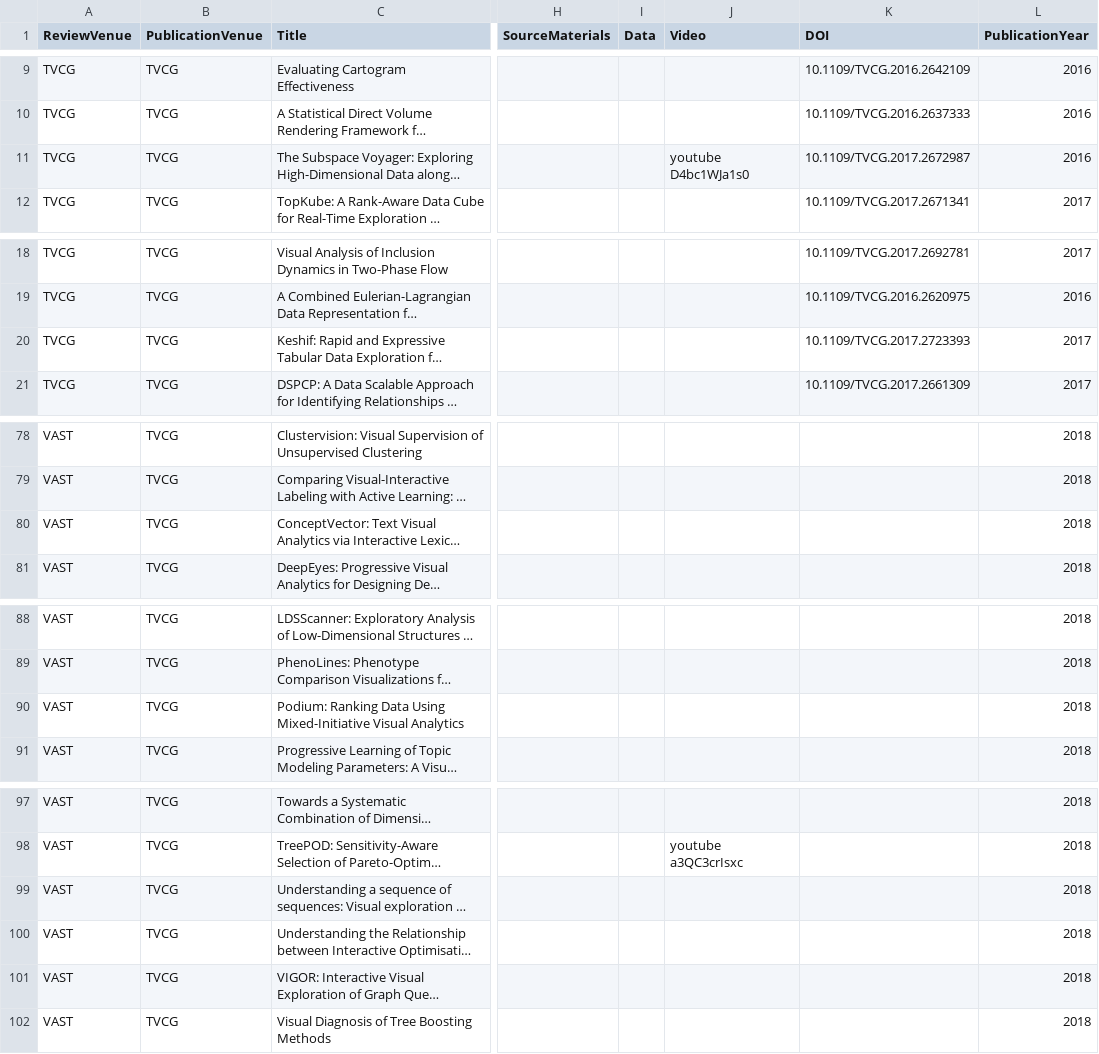
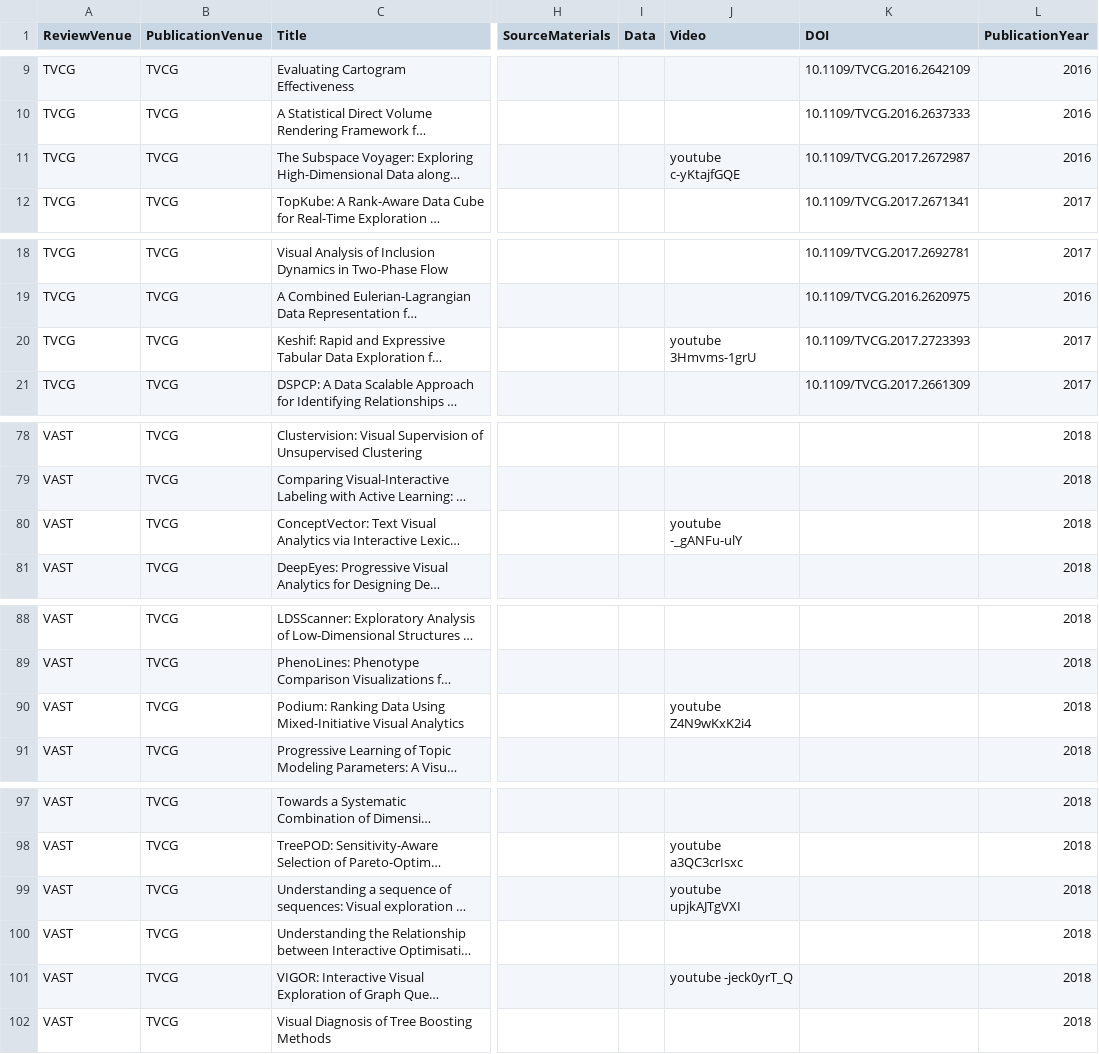
Before and after one commit to steveharoz/open-access-vis, a CSV file: openaccessvis.csv, drawn as a sheet; only a part is shown, gaps mark what is left out; long unchanged cells end in …; the diff covers the shown part only; the diff names each change by its address in the sheet, - before the commit and + after, or states it on an @@ line.

Commit message:
videos and readme

```diff
--- a/openaccessvis.csv
+++ b/openaccessvis.csv
-J11 (Video): youtube D4bc1WJa1s0
+J11 (Video): youtube c-yKtajfGQE
-J20 (Video): (empty)
+J20 (Video): youtube 3Hmvms-1grU
-J80 (Video): (empty)
+J80 (Video): youtube -_gANFu-ulY
-J90 (Video): (empty)
+J90 (Video): youtube Z4N9wKxK2i4
-J99 (Video): (empty)
+J99 (Video): youtube upjkAJTgVXI
-J101 (Video): (empty)
+J101 (Video): youtube -jeck0yrT_Q
```
Also changed, not shown: 1 edited cell elsewhere in this file, 1 other file.
